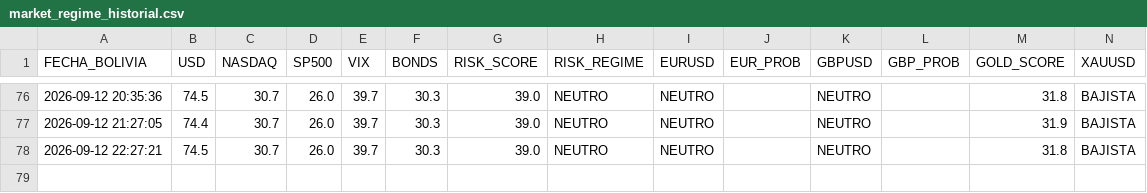
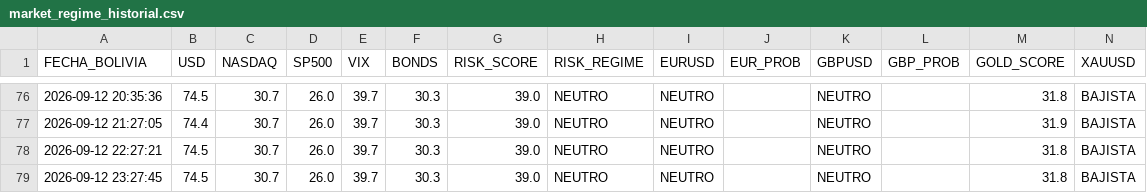
Before and after one commit to maycktupapi-cloud/will-streep-market-regime, a CSV file: market_regime_historial.csv, drawn as a sheet; only a part is shown, gaps mark what is left out.

```diff
--- a/market_regime_historial.csv
+++ b/market_regime_historial.csv
@@ -78 +78,2 @@ FECHA_BOLIVIA,USD,NASDAQ,SP500,VIX,BONDS,RISK_SCORE,RISK_REGIME,EURUSD,EUR_PROB,
 2026-09-12 22:27:21,74.5,30.7,26.0,39.7,30.3,39.0,NEUTRO,NEUTRO,,NEUTRO,,31.8,BAJISTA
+2026-09-12 23:27:45,74.5,30.7,26.0,39.7,30.3,39.0,NEUTRO,NEUTRO,,NEUTRO,,31.8,BAJISTA
```
